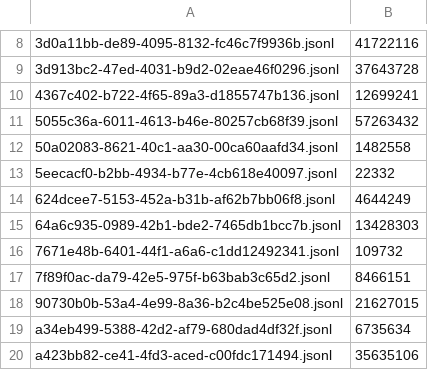
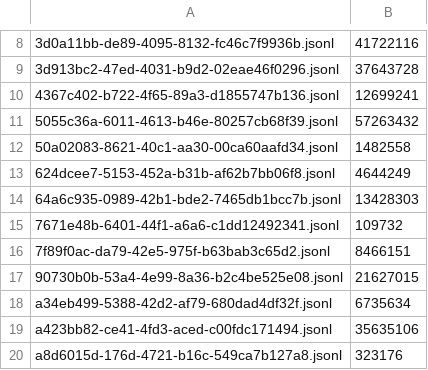
Before and after one commit to adhityablubridge/sessions, a TSV file: projects/CP/.manifest.tsv, drawn as a sheet; only a part is shown, gaps mark what is left out; the shorter side is filled out with more unchanged rows; the diff names each change by its address in the sheet, - before the commit and + after, or states it on an @@ line.

```diff
--- a/projects/CP/.manifest.tsv
+++ b/projects/CP/.manifest.tsv
-row 13: 5eecacf0-b2bb-4934-b77e-4cb618e40097.jsonl | 22332
```
Also changed, not shown: 20 other files.
